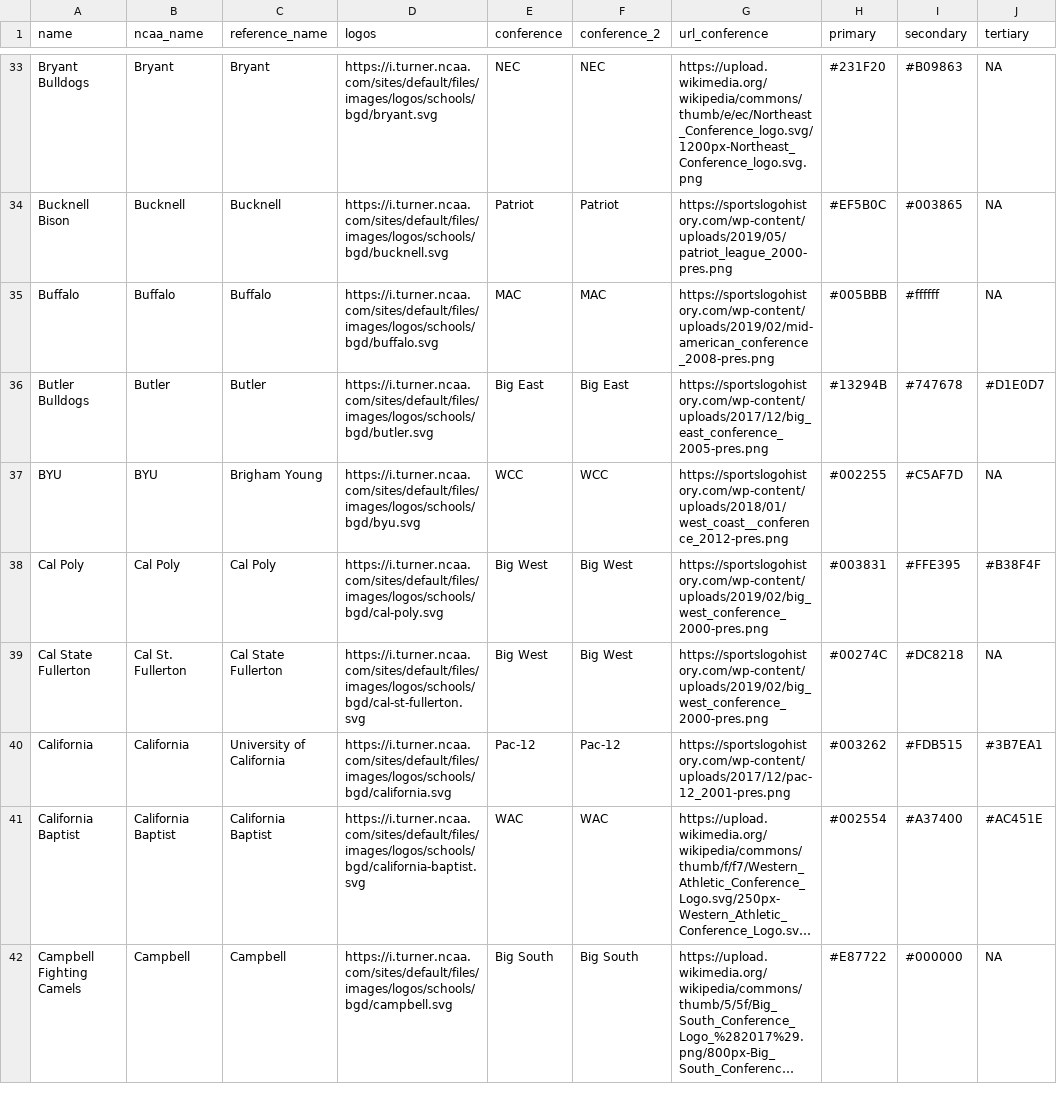
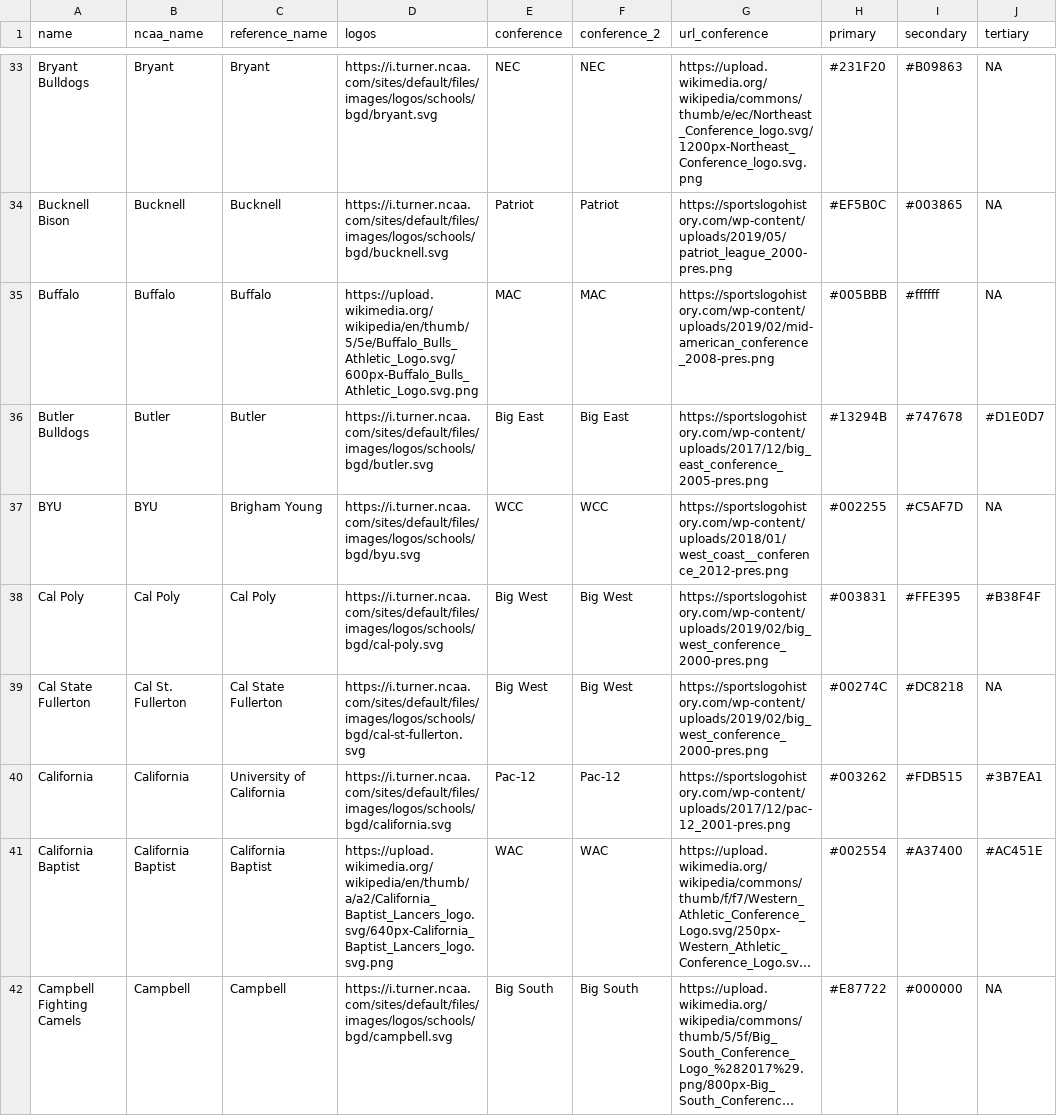
Before and after one commit to IvoVillanueva/ncaa_logos, a CSV file: logos_2.csv, drawn as a sheet; only a part is shown, gaps mark what is left out; long unchanged cells end in …; the diff names each change by its address in the sheet, - before the commit and + after, or states it on an @@ line.

Commit message:
Add files via upload

```diff
--- a/logos_2.csv
+++ b/logos_2.csv
-D35 (logos): https://i.turner.ncaa.com/sites/default/files/images/logos/schools/bgd/buffalo.svg
+D35 (logos): https://upload.wikimedia.org/wikipedia/en/thumb/5/5e/Buffalo_Bulls_Athletic_Logo.svg/600px-Buffalo_Bulls_Athletic_Logo.svg.png
-D41 (logos): https://i.turner.ncaa.com/sites/default/files/images/logos/schools/bgd/california-baptist.svg
+D41 (logos): https://upload.wikimedia.org/wikipedia/en/thumb/a/a2/California_Baptist_Lancers_logo.svg/640px-California_Baptist_Lancers_logo.svg.png
```
